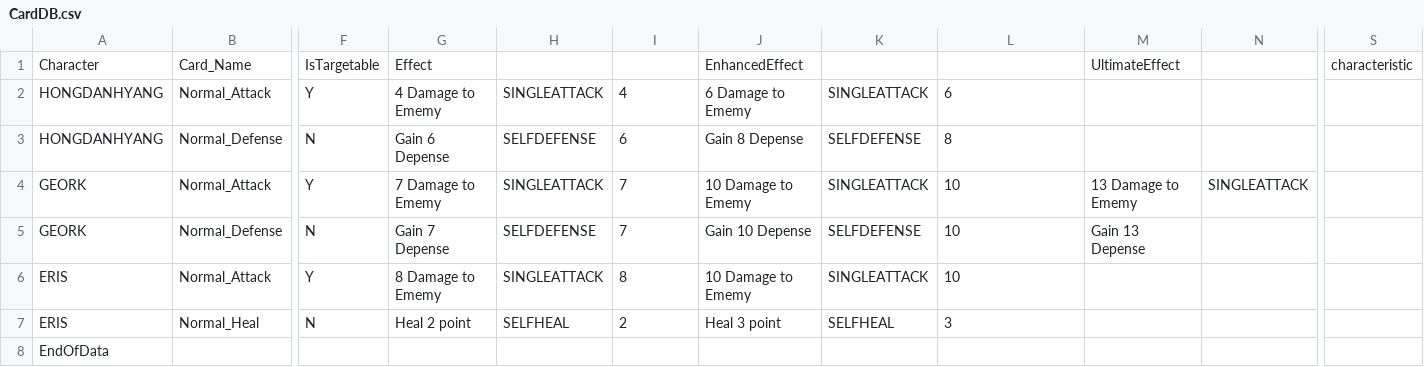
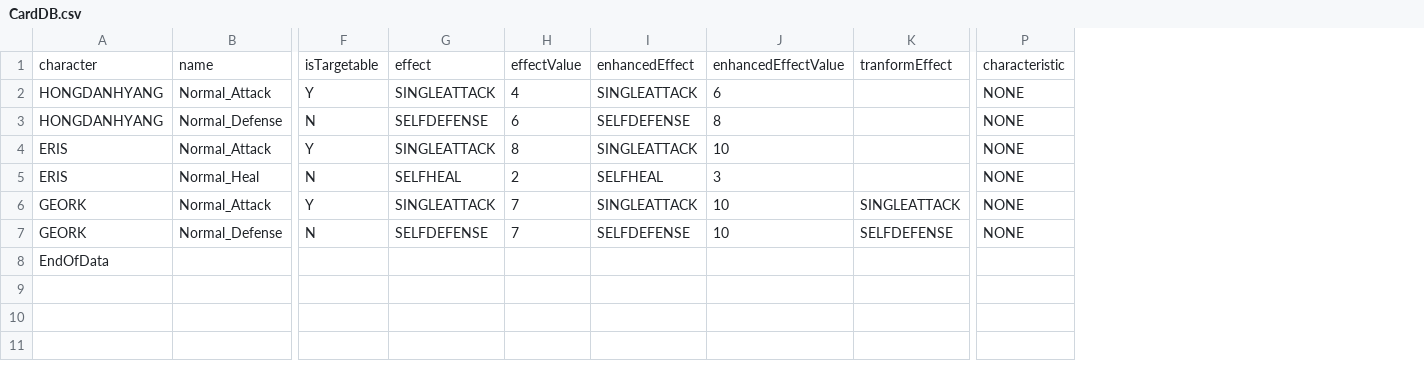
Before and after one commit to garrdip/BlackOcean, a CSV file: Assets/Resources/DBs/CardDB.csv, drawn as a sheet; only a part is shown, gaps mark what is left out; removed rows and columns are numbered as before the commit, all else as after; rows hold the shown columns only; the diff names each change by its address in the sheet, - before the commit and + after, or states it on an @@ line.

Commit message:
Card Data Parsing 로직 변경
Change-Id: I0d10c29fecc08cd6751f27d9531ee81e56180d8b

```diff
--- a/Assets/Resources/DBs/CardDB.csv
+++ b/Assets/Resources/DBs/CardDB.csv
-column G, rows 2-3: 4 Damage to Ememy | Gain 6 Depense; rows 6-7: 8 Damage to Ememy | Heal 2 point
-column J, rows 2-3: 6 Damage to Ememy | Gain 8 Depense; rows 6-7: 10 Damage to Ememy | Heal 3 point
-column M, empty
-row 1: Character | Card_Name | IsTargetable | Effect |  |  | EnhancedEffect |  |  | UltimateEffect |  | characteristic
+row 1: character | name | isTargetable | effect | effectValue | enhancedEffect | enhancedEffectValue | tranformEffect | characteristic
-P2:P3: (empty)
+P2:P3: NONE
-row 4: GEORK | Normal_Attack | Y | 7 Damage to Ememy | SINGLEATTACK | 7 | 10 Damage to Ememy | SINGLEATTACK | 10 | 13 Damage to Ememy | SINGLEATTACK
-row 5: GEORK | Normal_Defense | N | Gain 7 Depense | SELFDEFENSE | 7 | Gain 10 Depense | SELFDEFENSE | 10 | Gain 13 Depense
-P4:P5: (empty)
+P4:P5: NONE
+row 6: GEORK | Normal_Attack | Y | SINGLEATTACK | 7 | SINGLEATTACK | 10 | SINGLEATTACK | NONE
+row 7: GEORK | Normal_Defense | N | SELFDEFENSE | 7 | SELFDEFENSE | 10 | SELFDEFENSE | NONE
```
Also changed, not shown: 2 other files.
